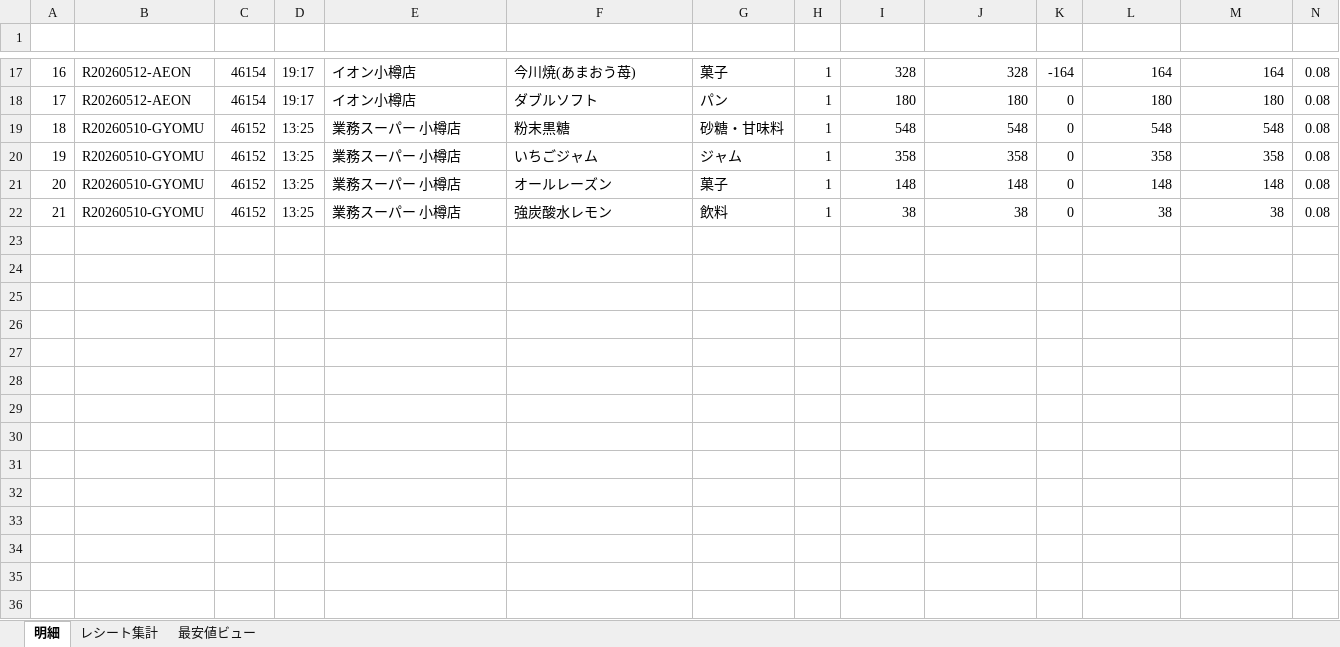
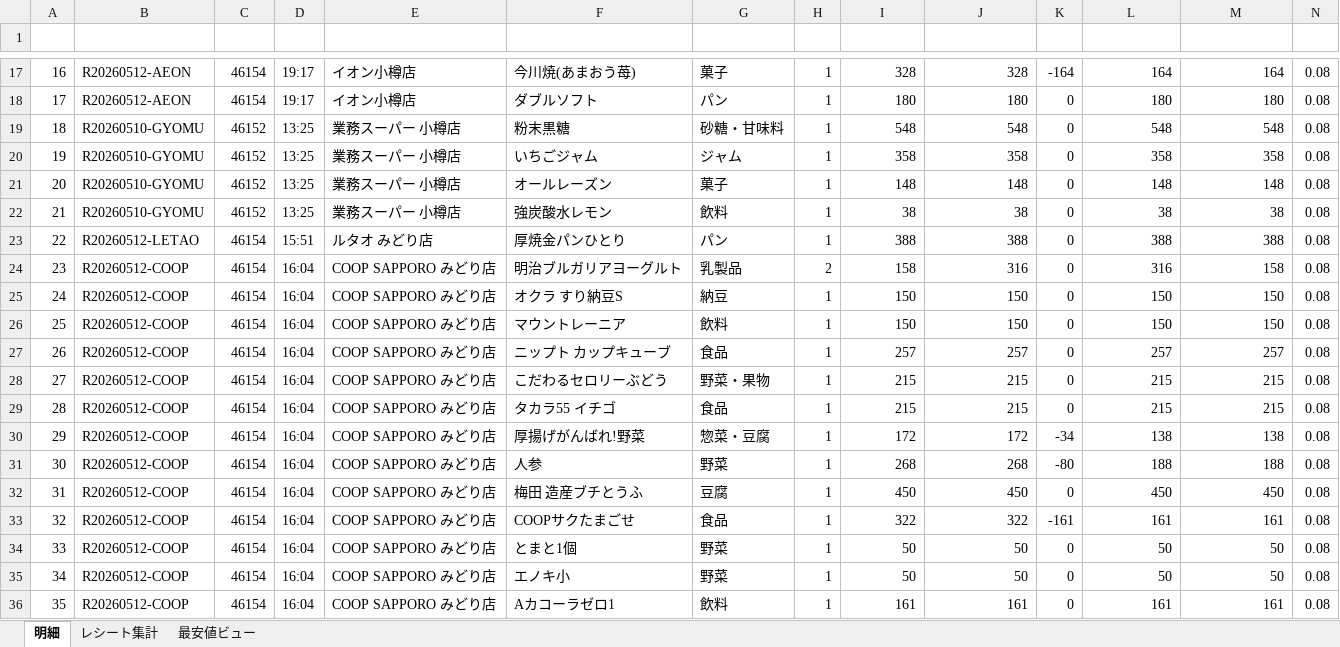
Before and after one commit to mboxxobm/shopreceipt, an Excel workbook: shopping_receipt_ledger.xlsx, sheet 明細, drawn as a sheet; only a part is shown, gaps mark what is left out; values as stored, in another font and other column widths than the file's, no borders; rows hold the shown columns only; the diff names each change by its address in the sheet, - before the commit and + after, or states it on an @@ line.

```diff
--- a/shopping_receipt_ledger.xlsx (sheet 明細)
+++ b/shopping_receipt_ledger.xlsx (sheet 明細)
+row 23: 22 | R20260512-LETAO | 46154 | 15:51 | ルタオ みどり店 | 厚焼金パンひとり | パン | 1 | 388 | 388 | 0 | 388 | 388 | 0.08
+row 24: 23 | R20260512-COOP | 46154 | 16:04 | COOP SAPPORO みどり店 | 明治ブルガリアヨーグルト | 乳製品 | 2 | 158 | 316 | 0 | 316 | 158 | 0.08
+row 25: 24 | R20260512-COOP | 46154 | 16:04 | COOP SAPPORO みどり店 | オクラ すり納豆S | 納豆 | 1 | 150 | 150 | 0 | 150 | 150 | 0.08
+row 26: 25 | R20260512-COOP | 46154 | 16:04 | COOP SAPPORO みどり店 | マウントレーニア | 飲料 | 1 | 150 | 150 | 0 | 150 | 150 | 0.08
+row 27: 26 | R20260512-COOP | 46154 | 16:04 | COOP SAPPORO みどり店 | ニップト カップキューブ | 食品 | 1 | 257 | 257 | 0 | 257 | 257 | 0.08
+row 28: 27 | R20260512-COOP | 46154 | 16:04 | COOP SAPPORO みどり店 | こだわるセロリーぶどう | 野菜・果物 | 1 | 215 | 215 | 0 | 215 | 215 | 0.08
+row 29: 28 | R20260512-COOP | 46154 | 16:04 | COOP SAPPORO みどり店 | タカラ55 イチゴ | 食品 | 1 | 215 | 215 | 0 | 215 | 215 | 0.08
+row 30: 29 | R20260512-COOP | 46154 | 16:04 | COOP SAPPORO みどり店 | 厚揚げがんばれ!野菜 | 惣菜・豆腐 | 1 | 172 | 172 | -34 | 138 | 138 | 0.08
+row 31: 30 | R20260512-COOP | 46154 | 16:04 | COOP SAPPORO みどり店 | 人参 | 野菜 | 1 | 268 | 268 | -80 | 188 | 188 | 0.08
+row 32: 31 | R20260512-COOP | 46154 | 16:04 | COOP SAPPORO みどり店 | 梅田 造産ブチとうふ | 豆腐 | 1 | 450 | 450 | 0 | 450 | 450 | 0.08
+row 33: 32 | R20260512-COOP | 46154 | 16:04 | COOP SAPPORO みどり店 | COOPサクたまごせ | 食品 | 1 | 322 | 322 | -161 | 161 | 161 | 0.08
+row 34: 33 | R20260512-COOP | 46154 | 16:04 | COOP SAPPORO みどり店 | とまと1個 | 野菜 | 1 | 50 | 50 | 0 | 50 | 50 | 0.08
+row 35: 34 | R20260512-COOP | 46154 | 16:04 | COOP SAPPORO みどり店 | エノキ小 | 野菜 | 1 | 50 | 50 | 0 | 50 | 50 | 0.08
+row 36: 35 | R20260512-COOP | 46154 | 16:04 | COOP SAPPORO みどり店 | Aカコーラゼロ1 | 飲料 | 1 | 161 | 161 | 0 | 161 | 161 | 0.08
```
Also changed, not shown: sheet 最安値ビュー, sheet レシート集計, 1 other file.
